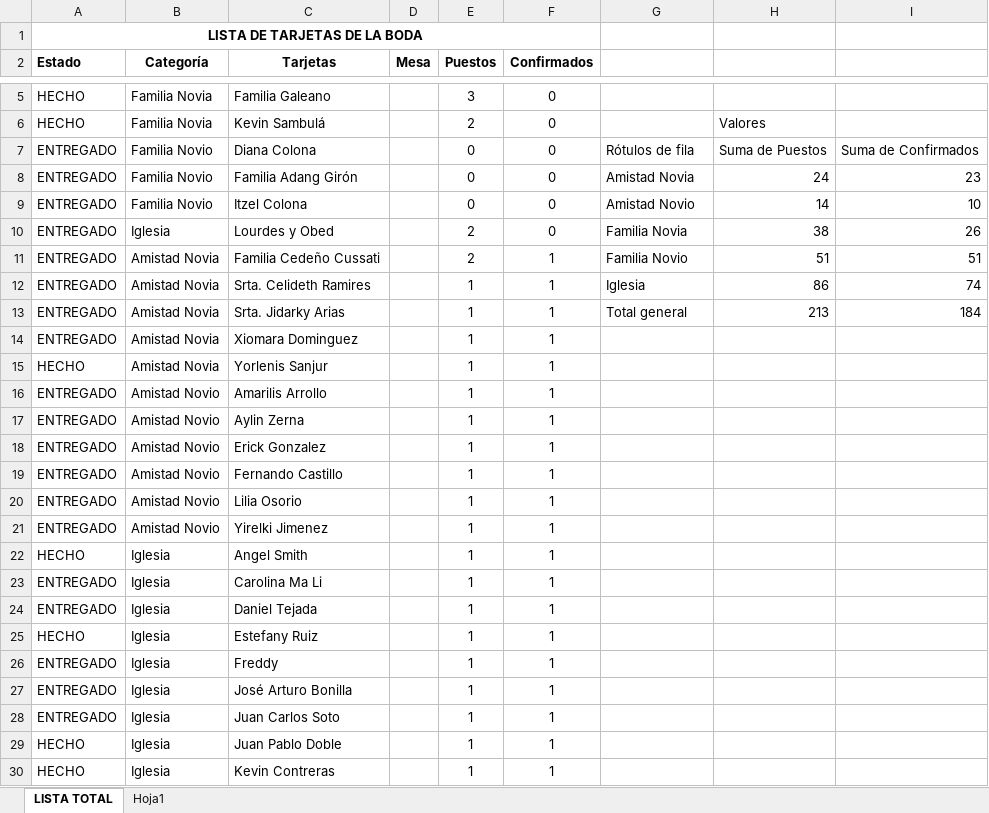
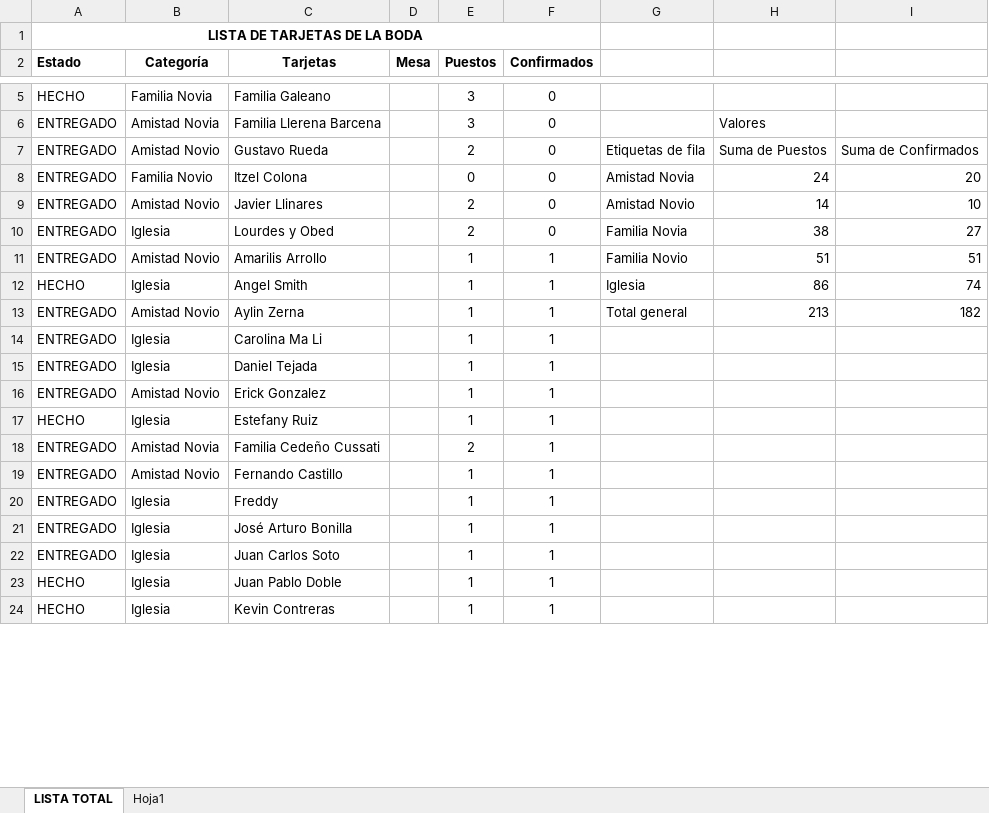
Before and after one commit to kyoshi19/DocumentosPersonales, an Excel workbook: Invitados de boda ultimo.xlsx, sheet LISTA TOTAL, drawn as a sheet; only a part is shown, gaps mark what is left out; values as stored, in another font and other column widths than the file's, no borders; removed rows and columns are numbered as before the commit, all else as after; the diff covers the shown part only; the diff names each change by its address in the sheet, - before the commit and + after, or states it on an @@ line.

Commit message:
Add files via upload

```diff
--- a/Invitados de boda ultimo.xlsx (sheet LISTA TOTAL)
+++ b/Invitados de boda ultimo.xlsx (sheet LISTA TOTAL)
-row 6: HECHO | Familia Novia | Kevin Sambulá |  | 2 | 0 |  | Valores
+row 6: ENTREGADO | Amistad Novia | Familia Llerena Barcena |  | 3 | 0 |  | Valores
-B7 (Categoría): Familia Novio
+B7 (Categoría): Amistad Novio
-C7 (Tarjetas): Diana Colona
+C7 (Tarjetas): Gustavo Rueda
-E7 (Puestos): 0
+E7 (Puestos): 2
-G7: Rótulos de fila
+G7: Etiquetas de fila
-row 8: ENTREGADO | Familia Novio | Familia Adang Girón |  | 0 | 0 | Amistad Novia | 24 | 23
-G8: Amistad Novio
+G8: Amistad Novia
-H8: 14
+H8: 24
-I8: 10
+I8: 20
+row 9: ENTREGADO | Amistad Novio | Javier Llinares |  | 2 | 0 | Amistad Novio | 14 | 10
-I10: 26
+I10: 27
-row 11: ENTREGADO | Amistad Novia | Familia Cedeño Cussati |  | 2 | 1 | Familia Novio | 51 | 51
-row 12: ENTREGADO | Amistad Novia | Srta. Celideth Ramires |  | 1 | 1 | Iglesia | 86 | 74
-row 13: ENTREGADO | Amistad Novia | Srta. Jidarky Arias |  | 1 | 1 | Total general | 213 | 184
@@ row 14 moved to row 33: ENTREGADO @@
@@ row 15 moved to row 35: HECHO @@
-G11: (empty)
+G11: Familia Novio
-H11: (empty)
+H11: 51
-I11: (empty)
+I11: 51
-row 17: ENTREGADO | Amistad Novio | Aylin Zerna |  | 1 | 1
@@ row 20 moved to row 26: ENTREGADO @@
@@ row 21 moved to row 34: ENTREGADO @@
-G12: (empty)
+G12: Iglesia
-H12: (empty)
+H12: 86
-I12: (empty)
+I12: 74
+row 13: ENTREGADO | Amistad Novio | Aylin Zerna |  | 1 | 1 | Total general | 213 | 182
@@ row 18 moved to row 16: ENTREGADO @@
+row 18: ENTREGADO | Amistad Novia | Familia Cedeño Cussati |  | 2 | 1
```
Also changed, not shown: 5 added rows, 3 removed rows and 25 moved rows elsewhere in this sheet.
